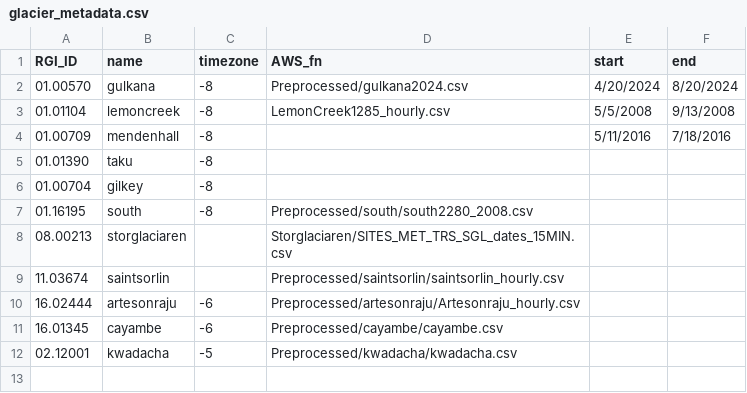
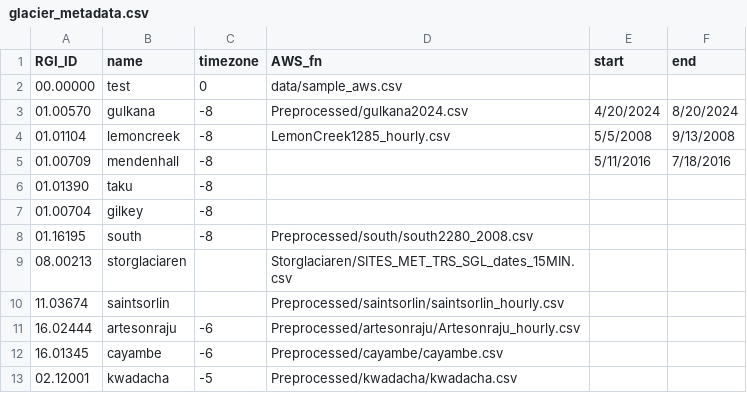
Before and after one commit to clairevwilson/PyGEM-EB, a CSV file: data/glacier_metadata.csv, drawn as a sheet.

Commit message:
thorough function descriptions, started PEBSI renaming

```diff
--- a/data/glacier_metadata.csv
+++ b/data/glacier_metadata.csv
@@ -1,2 +1,3 @@
 RGI_ID,name,timezone,AWS_fn,start,end
+00.00000,test,0,data/sample_aws.csv,,
 01.00570,gulkana,-8,Preprocessed/gulkana2024.csv,4/20/2024,8/20/2024
```
Also changed, not shown: 25 other files.
